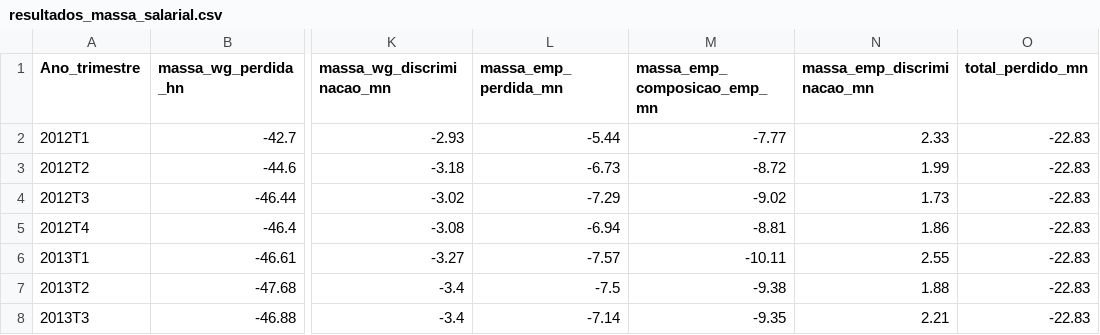
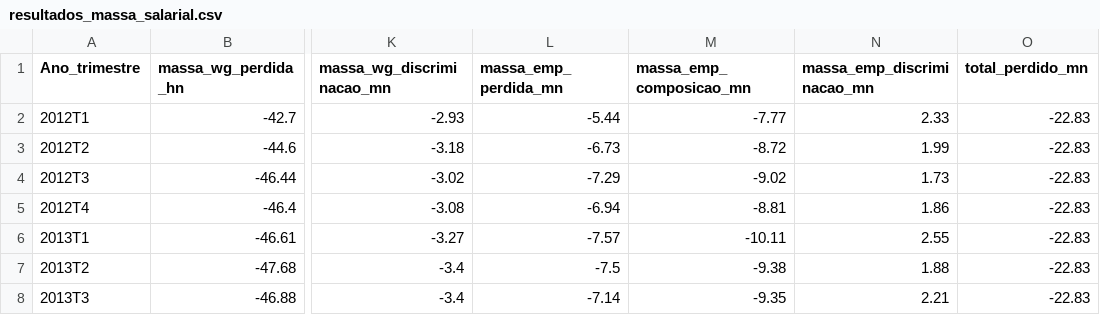
Before and after one commit to alyssonlp/conjuntura_discriminacao, a CSV file: outputs/csv_output/resultados_massa_salarial.csv, drawn as a sheet; only a part is shown, gaps mark what is left out; the diff names each change by its address in the sheet, - before the commit and + after, or states it on an @@ line.

Commit message:
#5 mensuracao massa

```diff
--- a/outputs/csv_output/resultados_massa_salarial.csv
+++ b/outputs/csv_output/resultados_massa_salarial.csv
-M1: massa_emp_composicao_emp_mn
+M1: massa_emp_composicao_mn
```
Also changed, not shown: 2 other files.
